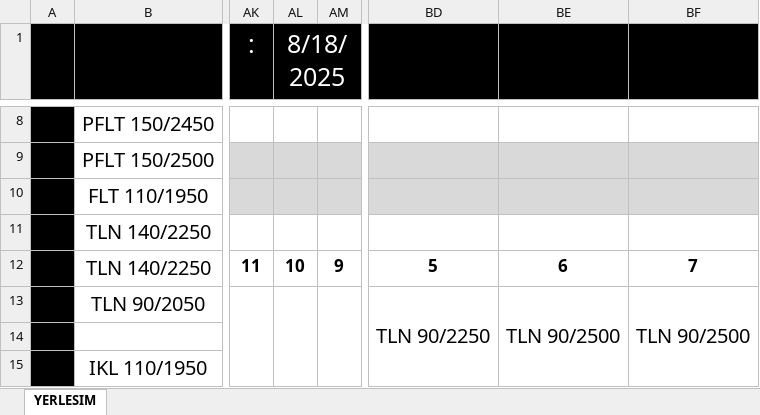
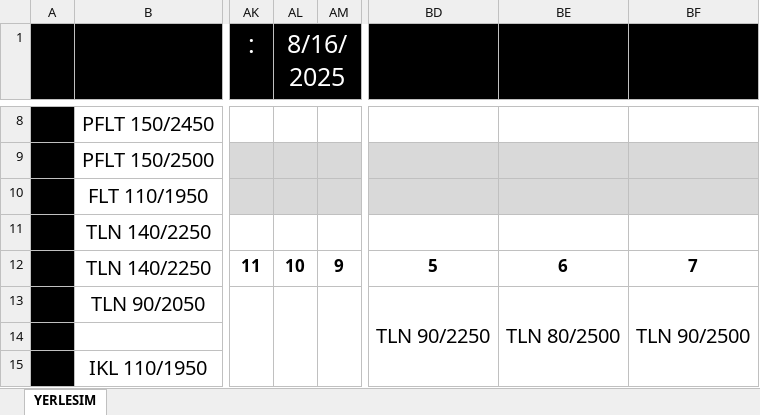
Before and after one commit to srdru/srdru.github.io, an Excel workbook: depo/yerlesim.xlsx, sheet YERLESIM, drawn as a sheet; only a part is shown, gaps mark what is left out; values as stored, in another font and other column widths than the file's, no borders; the diff names each change by its address in the sheet, - before the commit and + after, or states it on an @@ line.

```diff
--- a/depo/yerlesim.xlsx (sheet YERLESIM)
+++ b/depo/yerlesim.xlsx (sheet YERLESIM)
-AL1: 8/18/2025
+AL1: 8/16/2025
-BE13: TLN 90/2500
+BE13: TLN 80/2500
```
Also changed, not shown: 1 other file.
